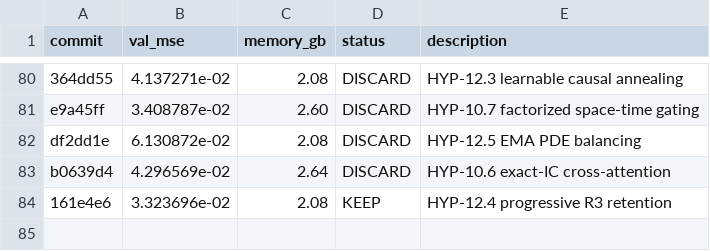
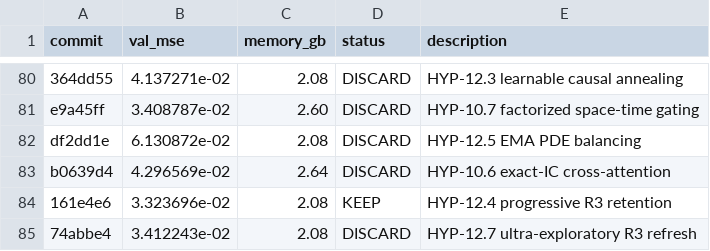
Before and after one commit to Lannix/autoresearch-kaggle, a TSV file: results.tsv, drawn as a sheet; only a part is shown, gaps mark what is left out; the diff names each change by its address in the sheet, - before the commit and + after, or states it on an @@ line.

Commit message:
Update roadmap: DISCARD HYP-12.7 ultra-exploratory R3 refresh

```diff
--- a/results.tsv
+++ b/results.tsv
+row 85: 74abbe4 | 3.412243e-02 | 2.08 | DISCARD | HYP-12.7 ultra-exploratory R3 refresh
```
Also changed, not shown: 1 other file.
